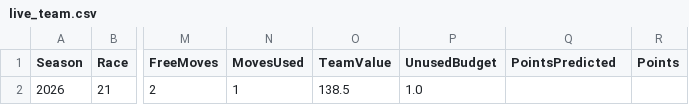
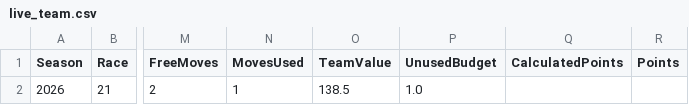
Before and after one commit to alexshepherd99/f1_fantasy, a CSV file: data/live_team.csv, drawn as a sheet; only a part is shown, gaps mark what is left out; the diff names each change by its address in the sheet, - before the commit and + after, or states it on an @@ line.

```diff
--- a/data/live_team.csv
+++ b/data/live_team.csv
-Q1: PointsPredicted
+Q1: CalculatedPoints
```
Also changed, not shown: 8 other files.
